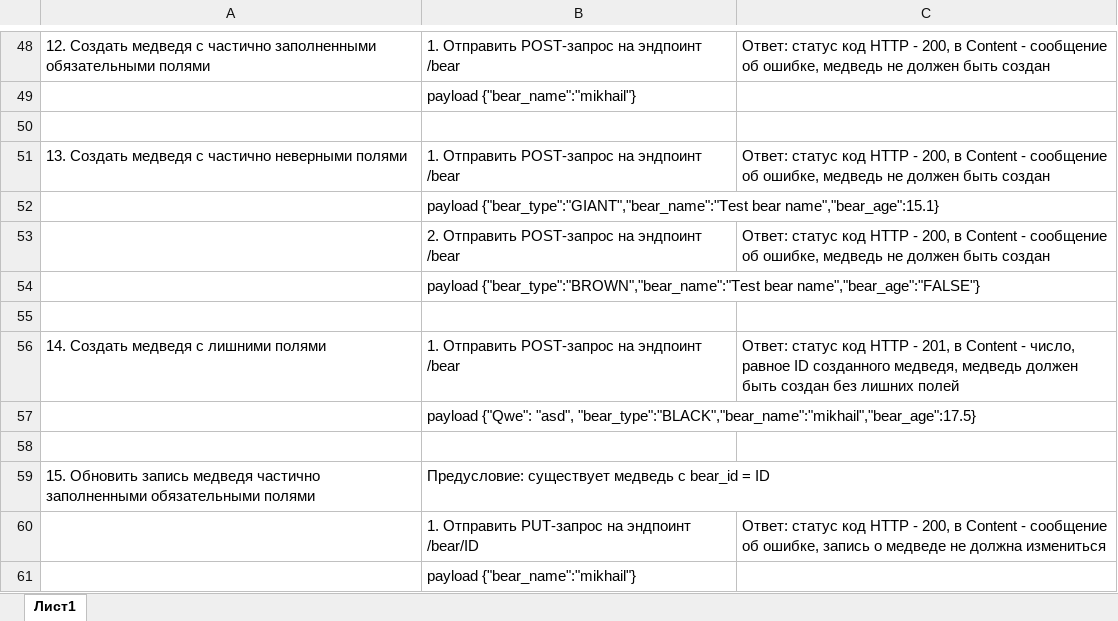
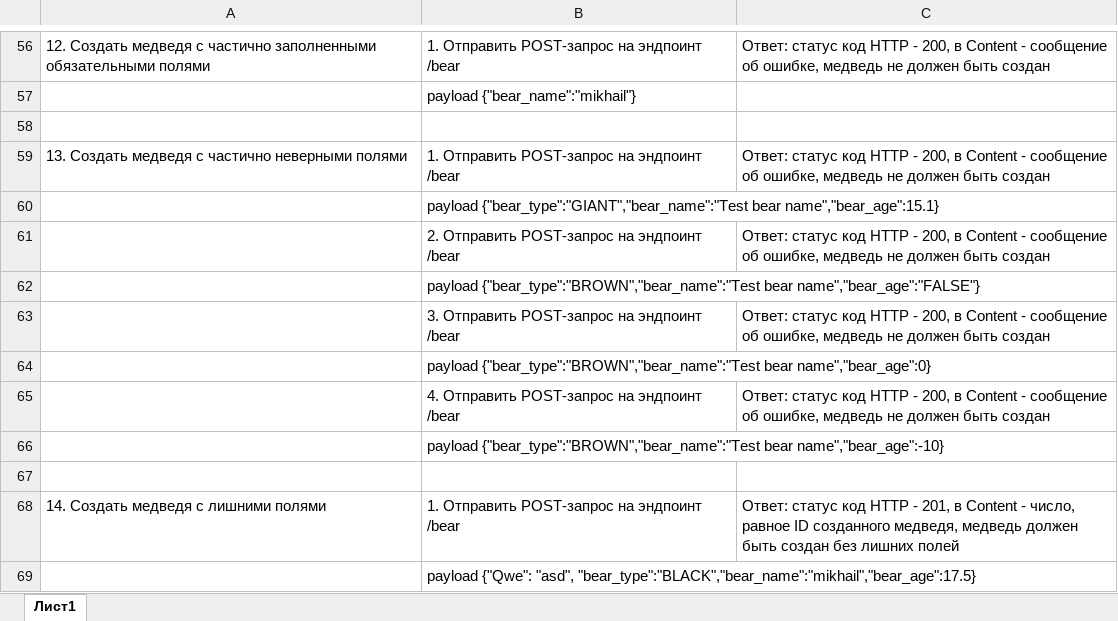
Before and after one commit to Veelz/verbose-octo-fishstick, an Excel workbook: test_cases.xlsx, sheet Лист1, drawn as a sheet; only a part is shown, gaps mark what is left out; the shorter side is filled out with more unchanged rows; values as stored, in another font and other column widths than the file's, no borders; the diff covers the shown part only; the diff names each change by its address in the sheet, - before the commit and + after, or states it on an @@ line.

Commit message:
Update test_cases.xlsx

```diff
--- a/test_cases.xlsx (sheet Лист1)
+++ b/test_cases.xlsx (sheet Лист1)
+row 63:  | 3. Отправить POST-запрос на эндпоинт /bear | Ответ: статус код HTTP - 200, в Content - сообщение об ошибке, медведь не должен быть создан
+row 64:  | payload {"bear_type":"BROWN","bear_name":"Test bear name","bear_age":0}
+row 65:  | 4. Отправить POST-запрос на эндпоинт /bear | Ответ: статус код HTTP - 200, в Content - сообщение об ошибке, медведь не должен быть создан
+row 66:  | payload {"bear_type":"BROWN","bear_name":"Test bear name","bear_age":-10}
```
Also changed, not shown: 14 added rows, 6 removed rows and 11 edited cells elsewhere in this sheet.
